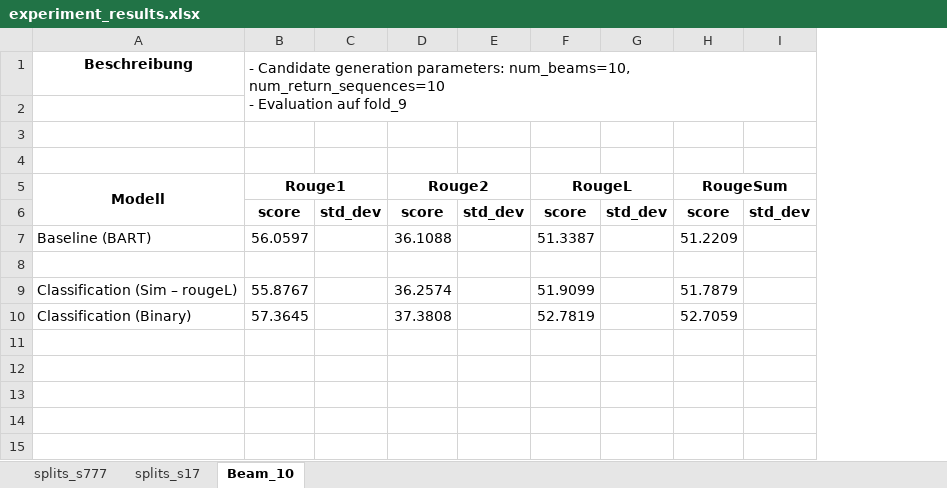
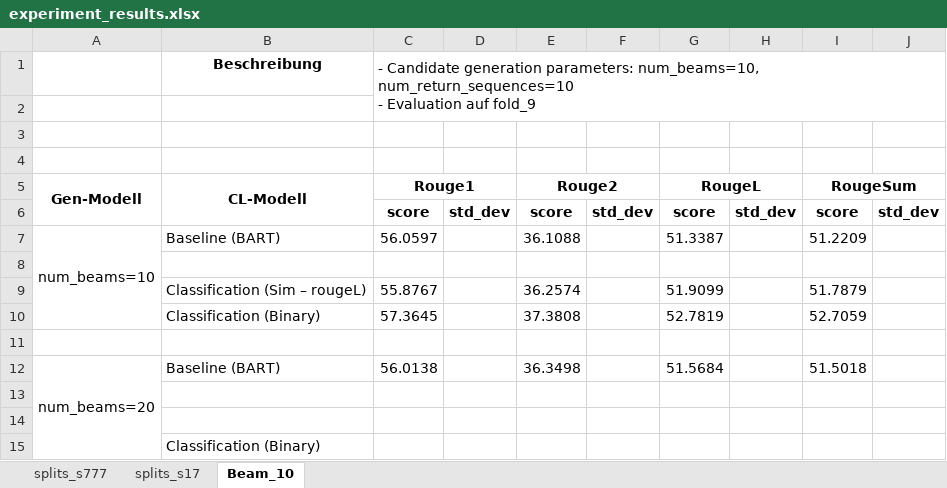
Before and after one commit to leonweber/bionlp21_summarize, an Excel workbook: data/experiment_results.xlsx, sheet Beam_10, drawn as a sheet; values as stored, in another font and other column widths than the file's, no borders; addresses are those after the commit; the diff names each change by its address in the sheet, - before the commit and + after, or states it on an @@ line.

Commit message:
Add initial experiment results of two stage approach

```diff
--- a/data/experiment_results.xlsx (sheet Beam_10)
+++ b/data/experiment_results.xlsx (sheet Beam_10)
+column A (Gen-Modell), row 7: num_beams=10
-B5: Modell
+B5: CL-Modell
+row 11: (empty)
+row 12: num_beams=20 | Baseline (BART) | 56.0138 |  | 36.3498 |  | 51.5684 |  | 51.5018
+row 13: (empty)
+row 14: (empty)
+row 15:  | Classification (Binary)
```
